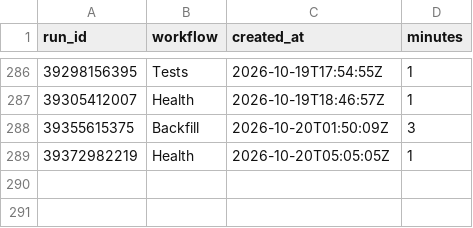
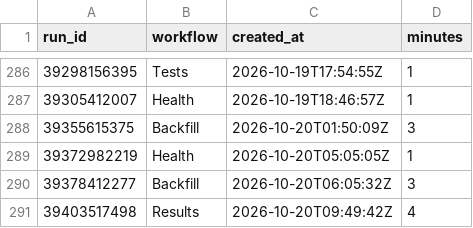
Before and after one commit to hasezer/odds-analysis, a CSV file: data/actions_minutes.csv, drawn as a sheet; only a part is shown, gaps mark what is left out; the diff names each change by its address in the sheet, - before the commit and + after, or states it on an @@ line.

```diff
--- a/data/actions_minutes.csv
+++ b/data/actions_minutes.csv
+row 290: 39378412277 | Backfill | 2026-10-20T06:05:32Z | 3
+row 291: 39403517498 | Results | 2026-10-20T09:49:42Z | 4
```
Also changed, not shown: data/retry_queue.csv, data/runs.csv, 4 other files.
